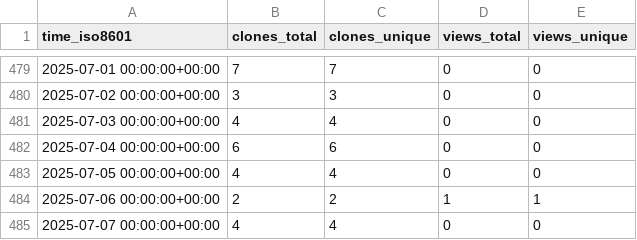
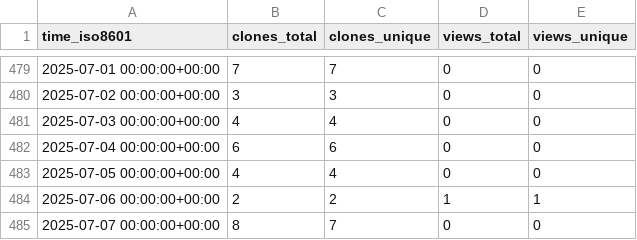
Before and after one commit to stablecaps/vimrc_setup, a CSV file: stablecaps/vimrc_setup/ghrs-data/views_clones_aggregate.csv, drawn as a sheet; only a part is shown, gaps mark what is left out.

```diff
--- a/stablecaps/vimrc_setup/ghrs-data/views_clones_aggregate.csv
+++ b/stablecaps/vimrc_setup/ghrs-data/views_clones_aggregate.csv
@@ -484,2 +484,2 @@ time_iso8601,clones_total,clones_unique,views_total,views_unique
 2025-07-06 00:00:00+00:00,2,2,1,1
-2025-07-07 00:00:00+00:00,4,4,0,0
+2025-07-07 00:00:00+00:00,8,7,0,0
```
Also changed, not shown: 1 other file.
